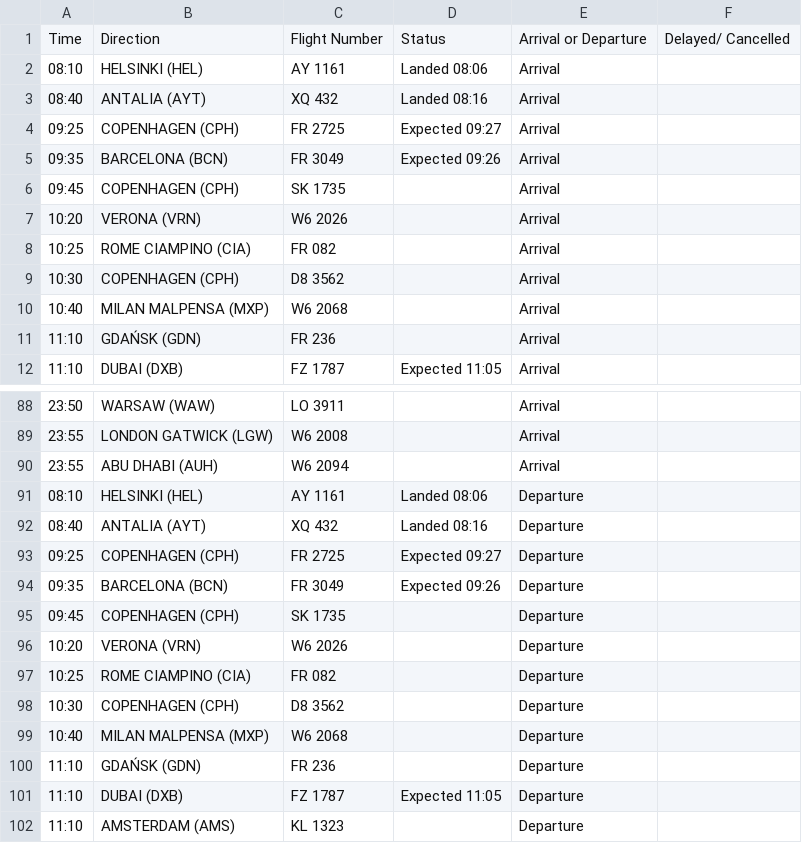
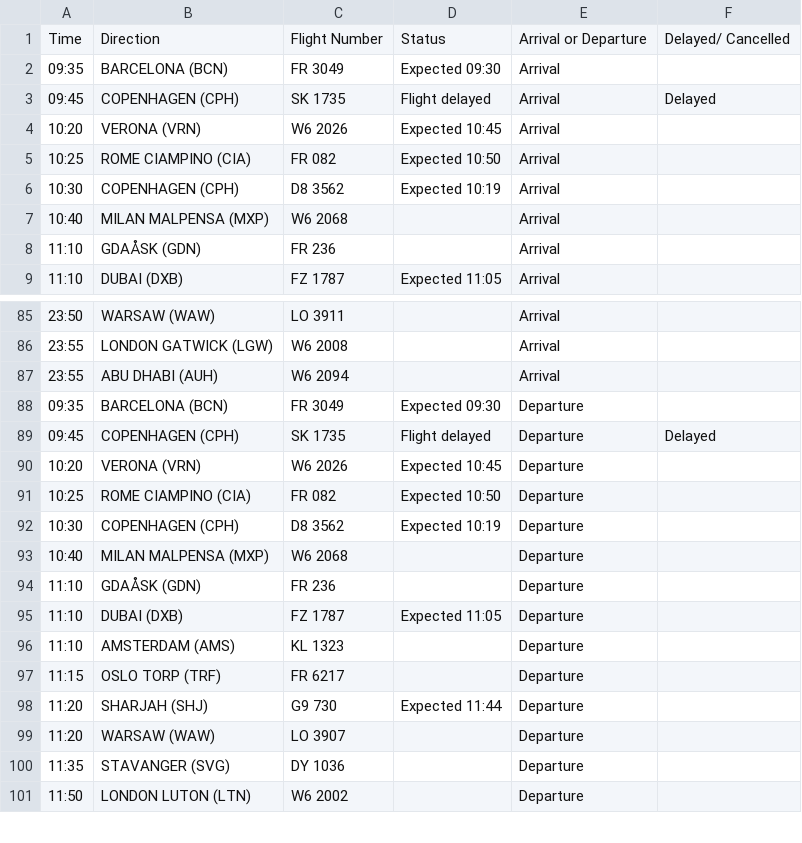
Before and after one commit to ljswierzawska/flights-krakow, a CSV file: flights_krk.csv, drawn as a sheet; only a part is shown, gaps mark what is left out; the shorter side is filled out with more unchanged rows.

```diff
--- a/flights_krk.csv
+++ b/flights_krk.csv
@@ -1,12 +1,9 @@
 Time,Direction,Flight Number,Status,Arrival or Departure,Delayed/ Cancelled
-08:10,HELSINKI (HEL),AY 1161,Landed 08:06,Arrival,
-08:40,ANTALIA (AYT),XQ 432,Landed 08:16,Arrival,
-09:25,COPENHAGEN (CPH),FR 2725,Expected 09:27,Arrival,
-09:35,BARCELONA (BCN),FR 3049,Expected 09:26,Arrival,
-09:45,COPENHAGEN (CPH),SK 1735,,Arrival,
-10:20,VERONA (VRN),W6 2026,,Arrival,
-10:25,ROME CIAMPINO (CIA),FR 082,,Arrival,
-10:30,COPENHAGEN (CPH),D8 3562,,Arrival,
+09:35,BARCELONA (BCN),FR 3049,Expected 09:30,Arrival,
+09:45,COPENHAGEN (CPH),SK 1735,Flight delayed,Arrival,Delayed
+10:20,VERONA (VRN),W6 2026,Expected 10:45,Arrival,
+10:25,ROME CIAMPINO (CIA),FR 082,Expected 10:50,Arrival,
+10:30,COPENHAGEN (CPH),D8 3562,Expected 10:19,Arrival,
 10:40,MILAN MALPENSA (MXP),W6 2068,,Arrival,
-11:10,GDAŃSK (GDN),FR 236,,Arrival,
+11:10,GDAÅSK (GDN),FR 236,,Arrival,
 11:10,DUBAI (DXB),FZ 1787,Expected 11:05,Arrival,
@@ -90,12 +87,9 @@ Time,Direction,Flight Number,Status,Arrival or Departure,Delayed/ Cancelled
 23:55,ABU DHABI (AUH),W6 2094,,Arrival,
-08:10,HELSINKI (HEL),AY 1161,Landed 08:06,Departure,
-08:40,ANTALIA (AYT),XQ 432,Landed 08:16,Departure,
-09:25,COPENHAGEN (CPH),FR 2725,Expected 09:27,Departure,
-09:35,BARCELONA (BCN),FR 3049,Expected 09:26,Departure,
-09:45,COPENHAGEN (CPH),SK 1735,,Departure,
-10:20,VERONA (VRN),W6 2026,,Departure,
-10:25,ROME CIAMPINO (CIA),FR 082,,Departure,
-10:30,COPENHAGEN (CPH),D8 3562,,Departure,
+09:35,BARCELONA (BCN),FR 3049,Expected 09:30,Departure,
+09:45,COPENHAGEN (CPH),SK 1735,Flight delayed,Departure,Delayed
+10:20,VERONA (VRN),W6 2026,Expected 10:45,Departure,
+10:25,ROME CIAMPINO (CIA),FR 082,Expected 10:50,Departure,
+10:30,COPENHAGEN (CPH),D8 3562,Expected 10:19,Departure,
 10:40,MILAN MALPENSA (MXP),W6 2068,,Departure,
-11:10,GDAŃSK (GDN),FR 236,,Departure,
+11:10,GDAÅSK (GDN),FR 236,,Departure,
 11:10,DUBAI (DXB),FZ 1787,Expected 11:05,Departure,
```
